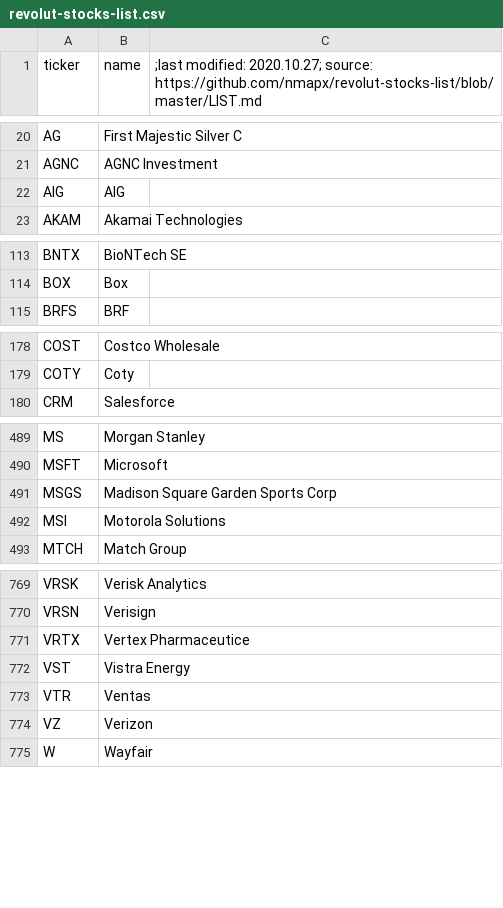
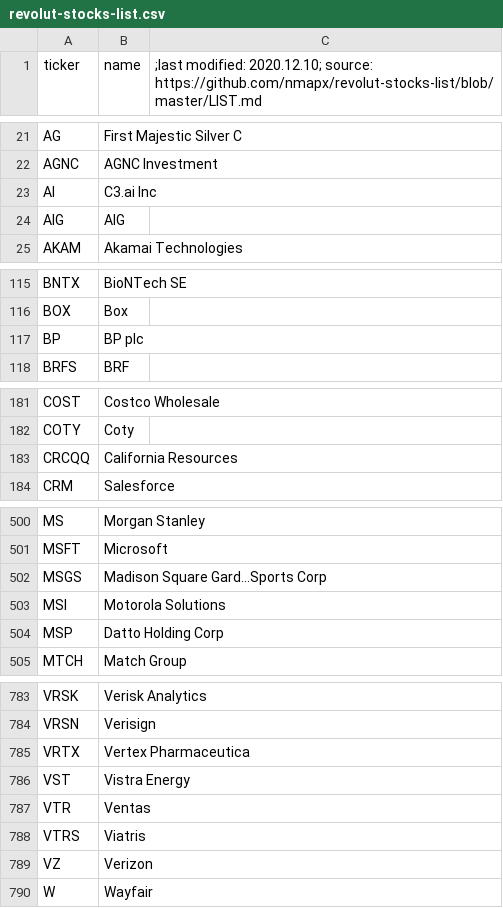
Before and after one commit to mpawlucz/revolut-stocks-list-raw, a CSV file: docs/revolut-stocks-list.csv, drawn as a sheet; only a part is shown, gaps mark what is left out; the diff covers the shown part only.

Commit message:
list update 10.12.2020

```diff
--- a/docs/revolut-stocks-list.csv
+++ b/docs/revolut-stocks-list.csv
@@ -1 +1 @@
-ticker,name,;last modified: 2020.10.27; source: https://github.com/nmapx/revolut-stocks-list/blob/master/LIST.md
+ticker,name,;last modified: 2020.12.10; source: https://github.com/nmapx/revolut-stocks-list/blob/master/LIST.md
@@ -21,2 +22,3 @@ AG,First Majestic Silver C,
 AGNC,AGNC Investment,
+AI,C3.ai Inc,
 AIG,AIG,
@@ -114,2 +116,3 @@ BNTX,BioNTech SE,
 BOX,Box,
+BP,BP plc,
 BRFS,BRF,
@@ -179,2 +182,3 @@ COST,Costco Wholesale,
 COTY,Coty,
+CRCQQ,California Resources,
 CRM,Salesforce,
@@ -490,4 +501,5 @@ MS,Morgan Stanley,
 MSFT,Microsoft,
-MSGS,Madison Square Garden Sports Corp,
+MSGS,Madison Square Gard...Sports Corp,
 MSI,Motorola Solutions,
+MSP,Datto Holding Corp,
 MTCH,Match Group,
@@ -770,5 +784,6 @@ VRSK,Verisk Analytics,
 VRSN,Verisign,
-VRTX,Vertex Pharmaceutice,
+VRTX,Vertex Pharmaceutica,
 VST,Vistra Energy,
 VTR,Ventas,
+VTRS,Viatris,
 VZ,Verizon,
```
Also changed, not shown: 14 added rows, 3 removed rows and 21 edited cells elsewhere in this file.
